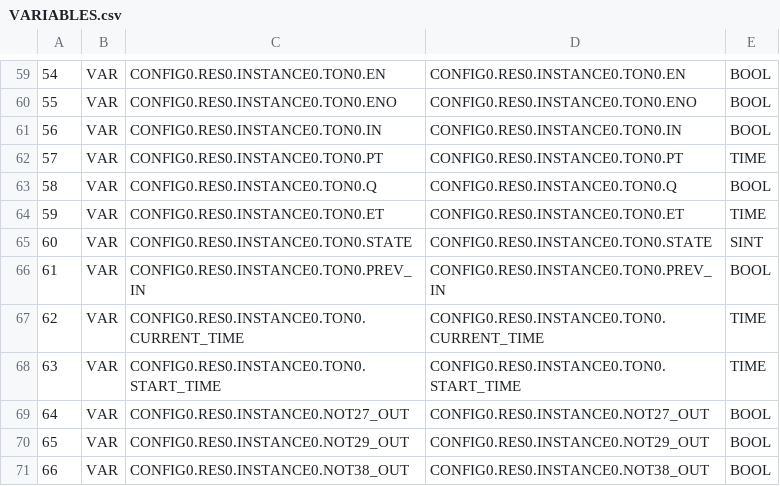
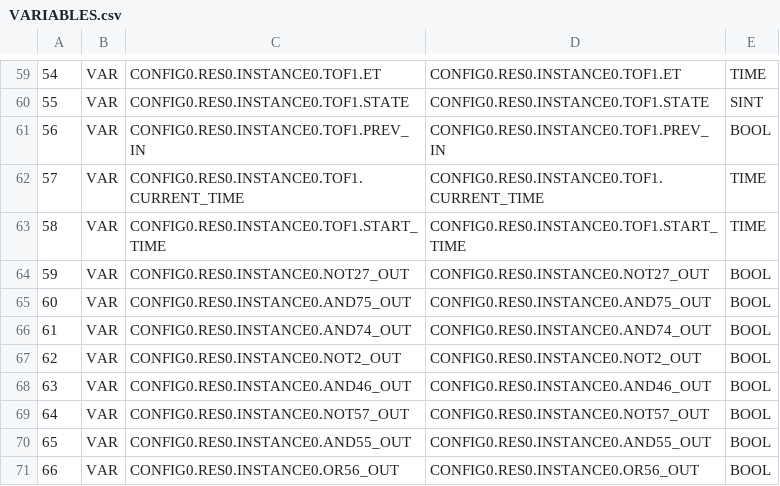
Before and after one commit to martingetzel/Lab2-TDC, a CSV file: ProyectoOpenPLC/build/VARIABLES.csv, drawn as a sheet; only a part is shown, gaps mark what is left out; the diff covers the shown part only.

```diff
--- a/ProyectoOpenPLC/build/VARIABLES.csv
+++ b/ProyectoOpenPLC/build/VARIABLES.csv
@@ -59,13 +59,13 @@
-54;VAR;CONFIG0.RES0.INSTANCE0.TON0.EN;CONFIG0.RES0.INSTANCE0.TON0.EN;BOOL;
-55;VAR;CONFIG0.RES0.INSTANCE0.TON0.ENO;CONFIG0.RES0.INSTANCE0.TON0.ENO;BOOL;
-56;VAR;CONFIG0.RES0.INSTANCE0.TON0.IN;CONFIG0.RES0.INSTANCE0.TON0.IN;BOOL;
-57;VAR;CONFIG0.RES0.INSTANCE0.TON0.PT;CONFIG0.RES0.INSTANCE0.TON0.PT;TIME;
-58;VAR;CONFIG0.RES0.INSTANCE0.TON0.Q;CONFIG0.RES0.INSTANCE0.TON0.Q;BOOL;
-59;VAR;CONFIG0.RES0.INSTANCE0.TON0.ET;CONFIG0.RES0.INSTANCE0.TON0.ET;TIME;
-60;VAR;CONFIG0.RES0.INSTANCE0.TON0.STATE;CONFIG0.RES0.INSTANCE0.TON0.STATE;SINT;
-61;VAR;CONFIG0.RES0.INSTANCE0.TON0.PREV_IN;CONFIG0.RES0.INSTANCE0.TON0.PREV_IN;BOOL;
-62;VAR;CONFIG0.RES0.INSTANCE0.TON0.CURRENT_TIME;CONFIG0.RES0.INSTANCE0.TON0.CURRENT_TIME;TIME;
-63;VAR;CONFIG0.RES0.INSTANCE0.TON0.START_TIME;CONFIG0.RES0.INSTANCE0.TON0.START_TIME;TIME;
-64;VAR;CONFIG0.RES0.INSTANCE0.NOT27_OUT;CONFIG0.RES0.INSTANCE0.NOT27_OUT;BOOL;
-65;VAR;CONFIG0.RES0.INSTANCE0.NOT29_OUT;CONFIG0.RES0.INSTANCE0.NOT29_OUT;BOOL;
-66;VAR;CONFIG0.RES0.INSTANCE0.NOT38_OUT;CONFIG0.RES0.INSTANCE0.NOT38_OUT;BOOL;
+54;VAR;CONFIG0.RES0.INSTANCE0.TOF1.ET;CONFIG0.RES0.INSTANCE0.TOF1.ET;TIME;
+55;VAR;CONFIG0.RES0.INSTANCE0.TOF1.STATE;CONFIG0.RES0.INSTANCE0.TOF1.STATE;SINT;
+56;VAR;CONFIG0.RES0.INSTANCE0.TOF1.PREV_IN;CONFIG0.RES0.INSTANCE0.TOF1.PREV_IN;BOOL;
+57;VAR;CONFIG0.RES0.INSTANCE0.TOF1.CURRENT_TIME;CONFIG0.RES0.INSTANCE0.TOF1.CURRENT_TIME;TIME;
+58;VAR;CONFIG0.RES0.INSTANCE0.TOF1.START_TIME;CONFIG0.RES0.INSTANCE0.TOF1.START_TIME;TIME;
+59;VAR;CONFIG0.RES0.INSTANCE0.NOT27_OUT;CONFIG0.RES0.INSTANCE0.NOT27_OUT;BOOL;
+60;VAR;CONFIG0.RES0.INSTANCE0.AND75_OUT;CONFIG0.RES0.INSTANCE0.AND75_OUT;BOOL;
+61;VAR;CONFIG0.RES0.INSTANCE0.AND74_OUT;CONFIG0.RES0.INSTANCE0.AND74_OUT;BOOL;
+62;VAR;CONFIG0.RES0.INSTANCE0.NOT2_OUT;CONFIG0.RES0.INSTANCE0.NOT2_OUT;BOOL;
+63;VAR;CONFIG0.RES0.INSTANCE0.AND46_OUT;CONFIG0.RES0.INSTANCE0.AND46_OUT;BOOL;
+64;VAR;CONFIG0.RES0.INSTANCE0.NOT57_OUT;CONFIG0.RES0.INSTANCE0.NOT57_OUT;BOOL;
+65;VAR;CONFIG0.RES0.INSTANCE0.AND55_OUT;CONFIG0.RES0.INSTANCE0.AND55_OUT;BOOL;
+66;VAR;CONFIG0.RES0.INSTANCE0.OR56_OUT;CONFIG0.RES0.INSTANCE0.OR56_OUT;BOOL;
```
Also changed, not shown: 73 edited cells elsewhere in this file, 11 other files.
